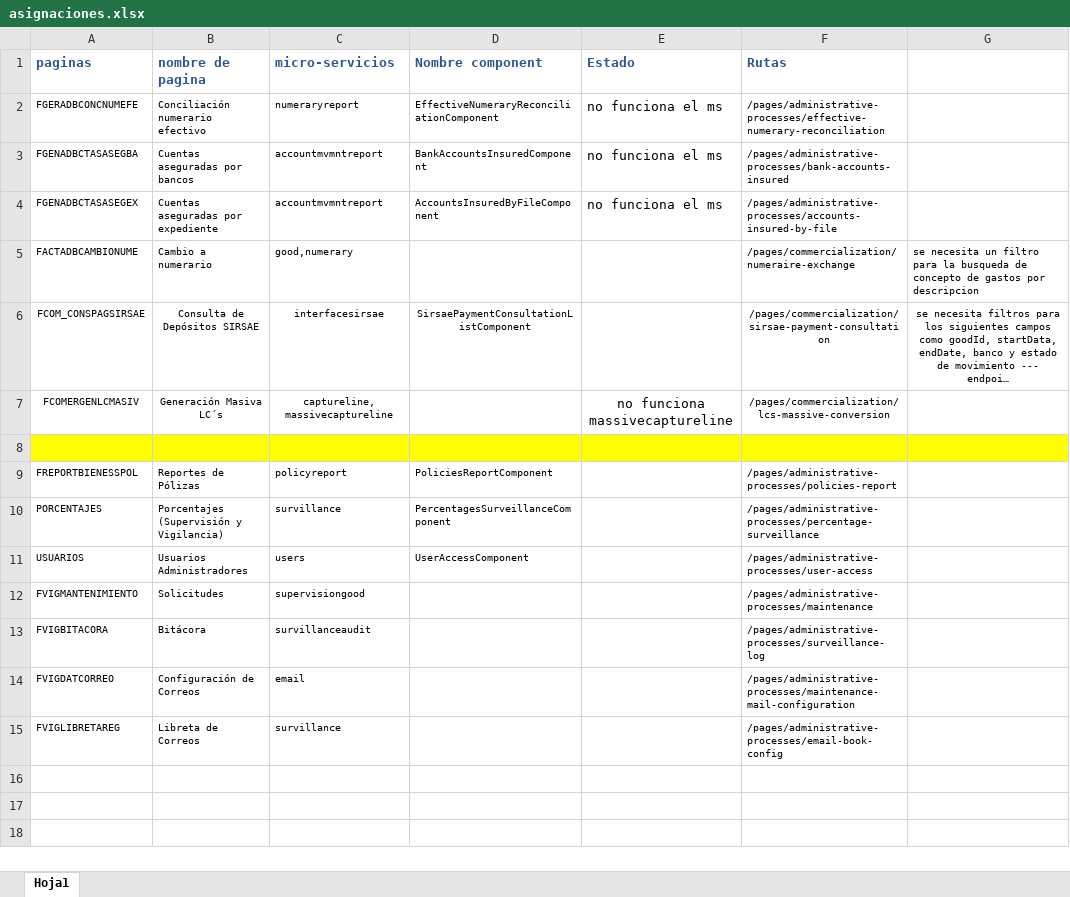
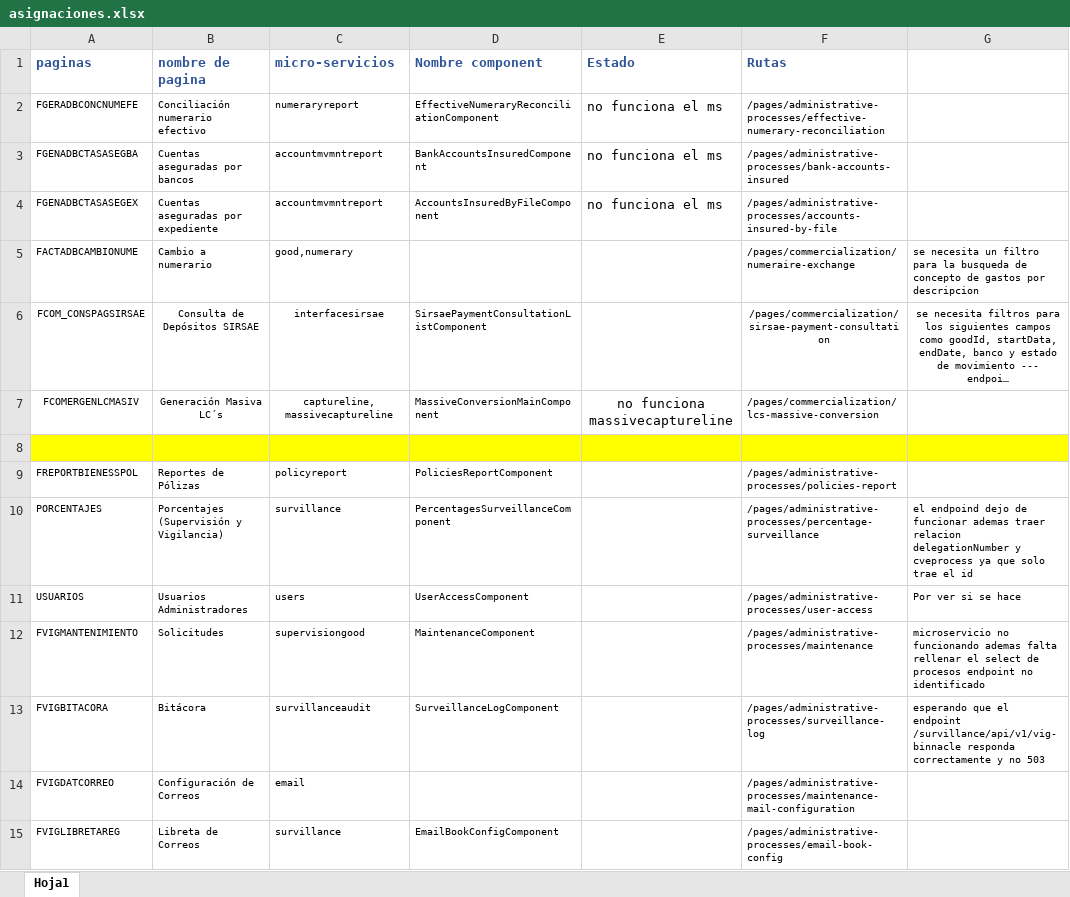
Before and after one commit to INDEP2022/f-sigebi, an Excel workbook: asignaciones.xlsx, sheet Hoja1, drawn as a sheet; long unchanged cells end in …; values as stored, in another font and other column widths than the file's, no borders; the diff names each change by its address in the sheet, - before the commit and + after, or states it on an @@ line.

Commit message:
survillance

```diff
--- a/asignaciones.xlsx (sheet Hoja1)
+++ b/asignaciones.xlsx (sheet Hoja1)
-D6 alignment: center
+D6 alignment: left
-D7 (Nombre component): (empty)
+D7 (Nombre component): MassiveConversionMainComponent
-F7 alignment: center
+F7 alignment: left
-G10: (empty)
+G10: el endpoind dejo de funcionar ademas traer relacion delegationNumber y cveprocess ya que solo trae el id
-G11: (empty)
+G11: Por ver si se hace
-D12 (Nombre component): (empty)
+D12 (Nombre component): MaintenanceComponent
-G12: (empty)
+G12: microservicio no funcionando ademas falta rellenar el select de procesos endpoint no identificado
-D13 (Nombre component): (empty)
+D13 (Nombre component): SurveillanceLogComponent
-G13: (empty)
+G13: esperando que el endpoint /survillance/api/v1/vig-binnacle responda correctamente y no 503
-D15 (Nombre component): (empty)
+D15 (Nombre component): EmailBookConfigComponent
```
Also changed, not shown: 18 other files.
